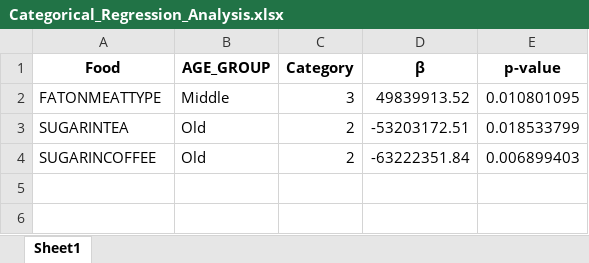
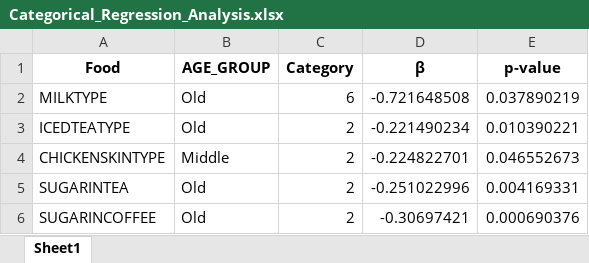
Before and after one commit to gahyun146/BIOS-584, an Excel workbook: Final Project - Josie/Categorical_Regression_Analysis.xlsx, sheet Sheet1, drawn as a sheet; values as stored, in another font and other column widths than the file's, no borders; removed rows and columns are numbered as before the commit, all else as after; the diff names each change by its address in the sheet, - before the commit and + after, or states it on an @@ line.

```diff
--- a/Final Project - Josie/Categorical_Regression_Analysis.xlsx (sheet Sheet1)
+++ b/Final Project - Josie/Categorical_Regression_Analysis.xlsx (sheet Sheet1)
-row 2: FATONMEATTYPE | Middle | 3 | 49839913.52 | 0.010801095
+row 2: MILKTYPE | Old | 6 | -0.721648508 | 0.037890219
+row 3: ICEDTEATYPE | Old | 2 | -0.221490234 | 0.010390221
+row 4: CHICKENSKINTYPE | Middle | 2 | -0.224822701 | 0.046552673
-D5 (β): -53203172.51
+D5 (β): -0.251022996
-E5 (p-value): 0.018533799
+E5 (p-value): 0.004169331
-D6 (β): -63222351.84
+D6 (β): -0.30697421
-E6 (p-value): 0.006899403
+E6 (p-value): 0.000690376
```
Also changed, not shown: Final Project - Josie/Categorical_Regression_Analysis_SEX.xlsx, 2 other files.
